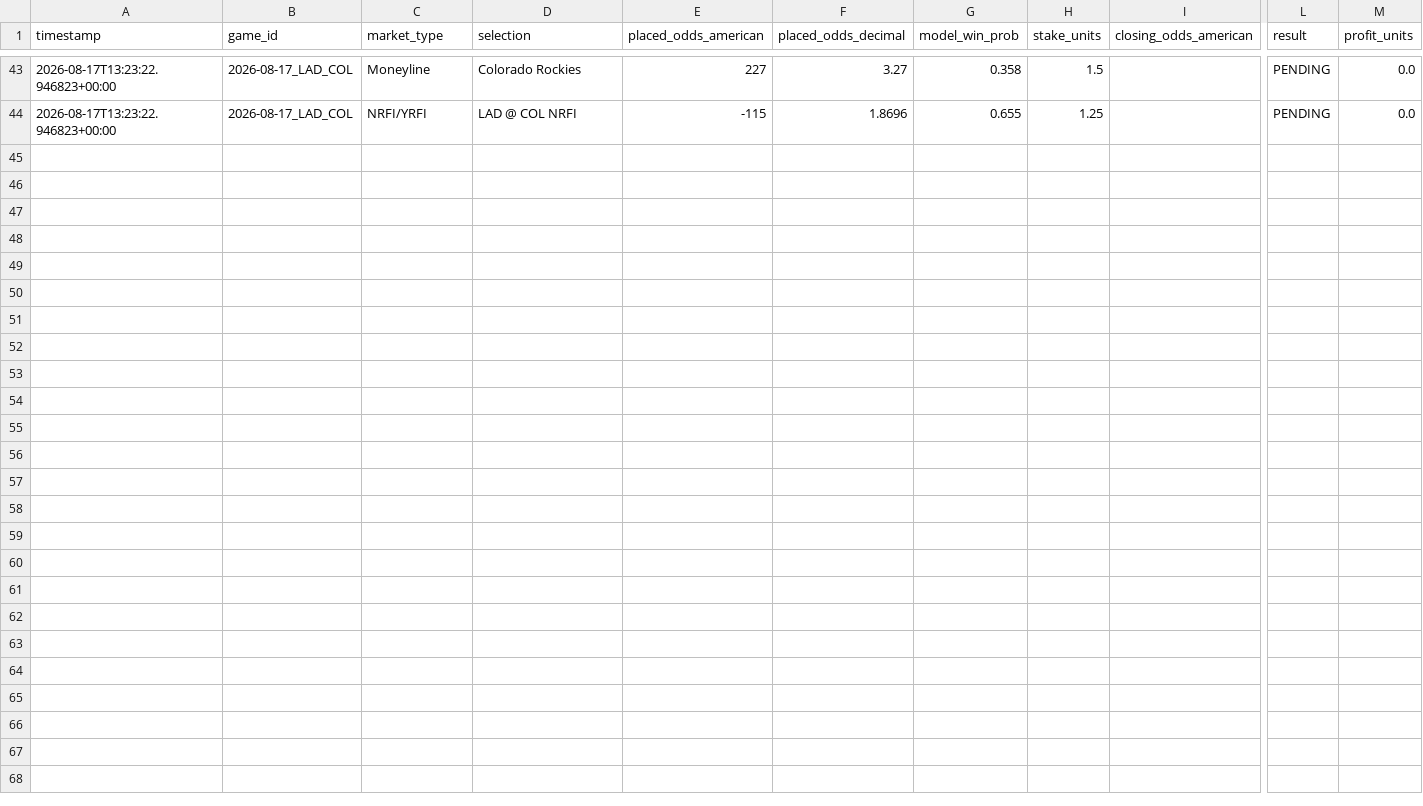
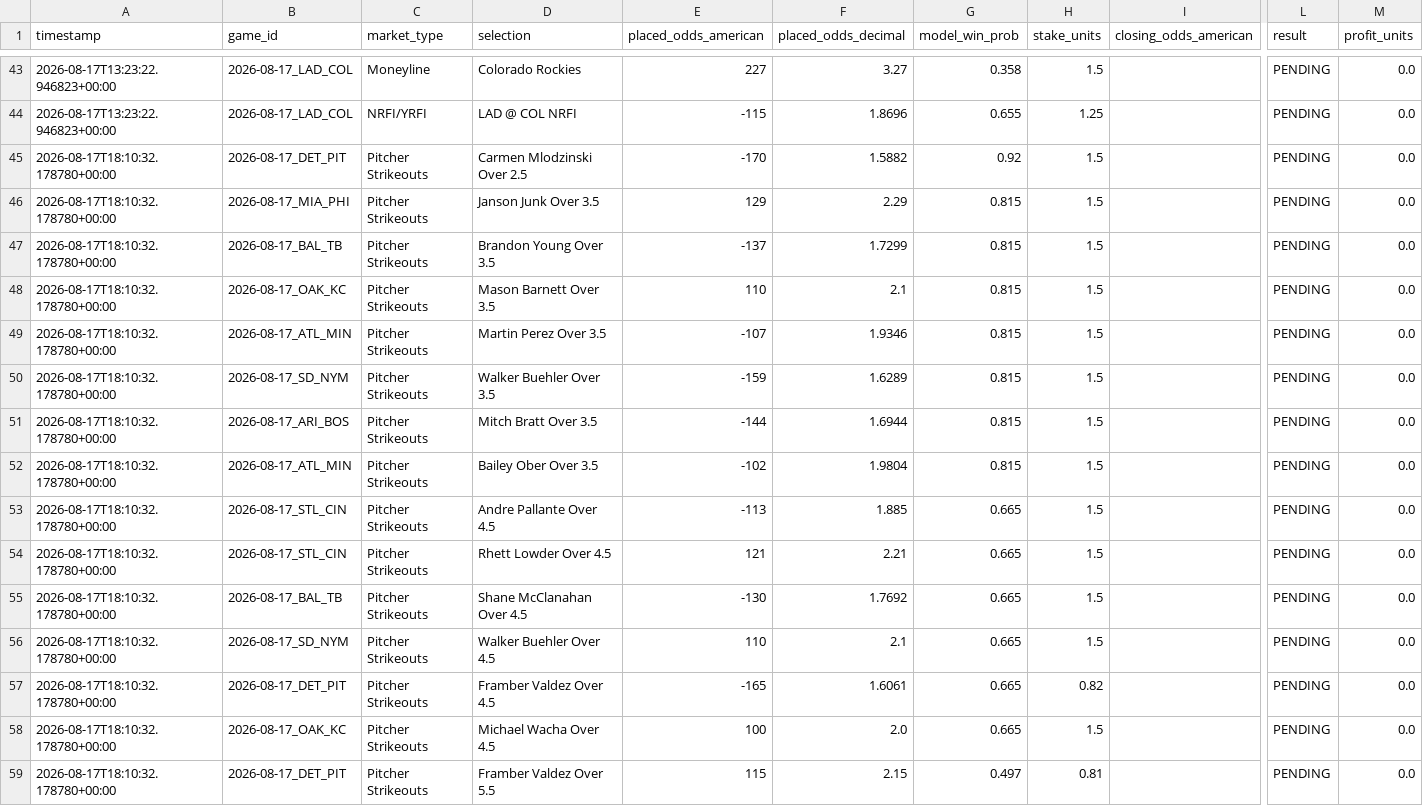
Before and after one commit to chadcaporaso-lgtm/MLB-Pitching-Guru-Statcast, a CSV file: data/clv_tracking_log.csv, drawn as a sheet; only a part is shown, gaps mark what is left out; rows hold the shown columns only; the diff names each change by its address in the sheet, - before the commit and + after, or states it on an @@ line.

Commit message:
Consolidate active Moneyline, NRFI, and Strikeout card for 2026-08-17

```diff
--- a/data/clv_tracking_log.csv
+++ b/data/clv_tracking_log.csv
+row 45: 2026-08-17T18:10:32.178780+00:00 | 2026-08-17_DET_PIT | Pitcher Strikeouts | Carmen Mlodzinski Over 2.5 | -170 | 1.5882 | 0.92 | 1.5 |  | PENDING | 0.0
+row 46: 2026-08-17T18:10:32.178780+00:00 | 2026-08-17_MIA_PHI | Pitcher Strikeouts | Janson Junk Over 3.5 | 129 | 2.29 | 0.815 | 1.5 |  | PENDING | 0.0
+row 47: 2026-08-17T18:10:32.178780+00:00 | 2026-08-17_BAL_TB | Pitcher Strikeouts | Brandon Young Over 3.5 | -137 | 1.7299 | 0.815 | 1.5 |  | PENDING | 0.0
+row 48: 2026-08-17T18:10:32.178780+00:00 | 2026-08-17_OAK_KC | Pitcher Strikeouts | Mason Barnett Over 3.5 | 110 | 2.1 | 0.815 | 1.5 |  | PENDING | 0.0
+row 49: 2026-08-17T18:10:32.178780+00:00 | 2026-08-17_ATL_MIN | Pitcher Strikeouts | Martin Perez Over 3.5 | -107 | 1.9346 | 0.815 | 1.5 |  | PENDING | 0.0
+row 50: 2026-08-17T18:10:32.178780+00:00 | 2026-08-17_SD_NYM | Pitcher Strikeouts | Walker Buehler Over 3.5 | -159 | 1.6289 | 0.815 | 1.5 |  | PENDING | 0.0
+row 51: 2026-08-17T18:10:32.178780+00:00 | 2026-08-17_ARI_BOS | Pitcher Strikeouts | Mitch Bratt Over 3.5 | -144 | 1.6944 | 0.815 | 1.5 |  | PENDING | 0.0
+row 52: 2026-08-17T18:10:32.178780+00:00 | 2026-08-17_ATL_MIN | Pitcher Strikeouts | Bailey Ober Over 3.5 | -102 | 1.9804 | 0.815 | 1.5 |  | PENDING | 0.0
+row 53: 2026-08-17T18:10:32.178780+00:00 | 2026-08-17_STL_CIN | Pitcher Strikeouts | Andre Pallante Over 4.5 | -113 | 1.885 | 0.665 | 1.5 |  | PENDING | 0.0
+row 54: 2026-08-17T18:10:32.178780+00:00 | 2026-08-17_STL_CIN | Pitcher Strikeouts | Rhett Lowder Over 4.5 | 121 | 2.21 | 0.665 | 1.5 |  | PENDING | 0.0
+row 55: 2026-08-17T18:10:32.178780+00:00 | 2026-08-17_BAL_TB | Pitcher Strikeouts | Shane McClanahan Over 4.5 | -130 | 1.7692 | 0.665 | 1.5 |  | PENDING | 0.0
+row 56: 2026-08-17T18:10:32.178780+00:00 | 2026-08-17_SD_NYM | Pitcher Strikeouts | Walker Buehler Over 4.5 | 110 | 2.1 | 0.665 | 1.5 |  | PENDING | 0.0
+row 57: 2026-08-17T18:10:32.178780+00:00 | 2026-08-17_DET_PIT | Pitcher Strikeouts | Framber Valdez Over 4.5 | -165 | 1.6061 | 0.665 | 0.82 |  | PENDING | 0.0
+row 58: 2026-08-17T18:10:32.178780+00:00 | 2026-08-17_OAK_KC | Pitcher Strikeouts | Michael Wacha Over 4.5 | 100 | 2.0 | 0.665 | 1.5 |  | PENDING | 0.0
+row 59: 2026-08-17T18:10:32.178780+00:00 | 2026-08-17_DET_PIT | Pitcher Strikeouts | Framber Valdez Over 5.5 | 115 | 2.15 | 0.497 | 0.81 |  | PENDING | 0.0
```
